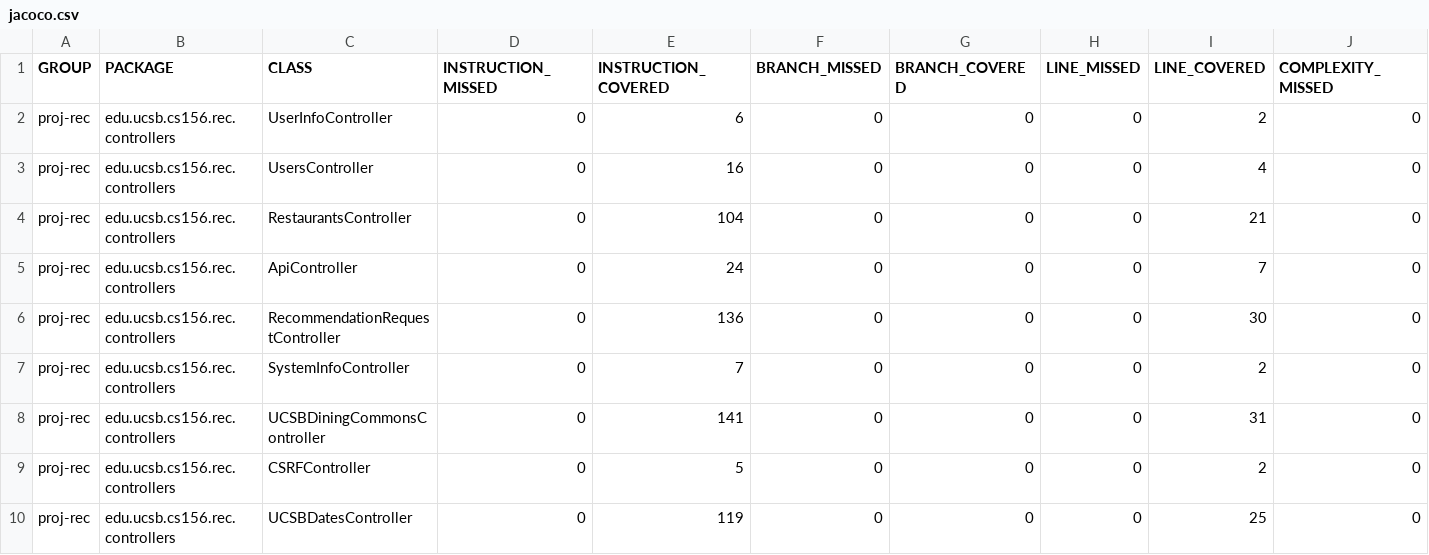
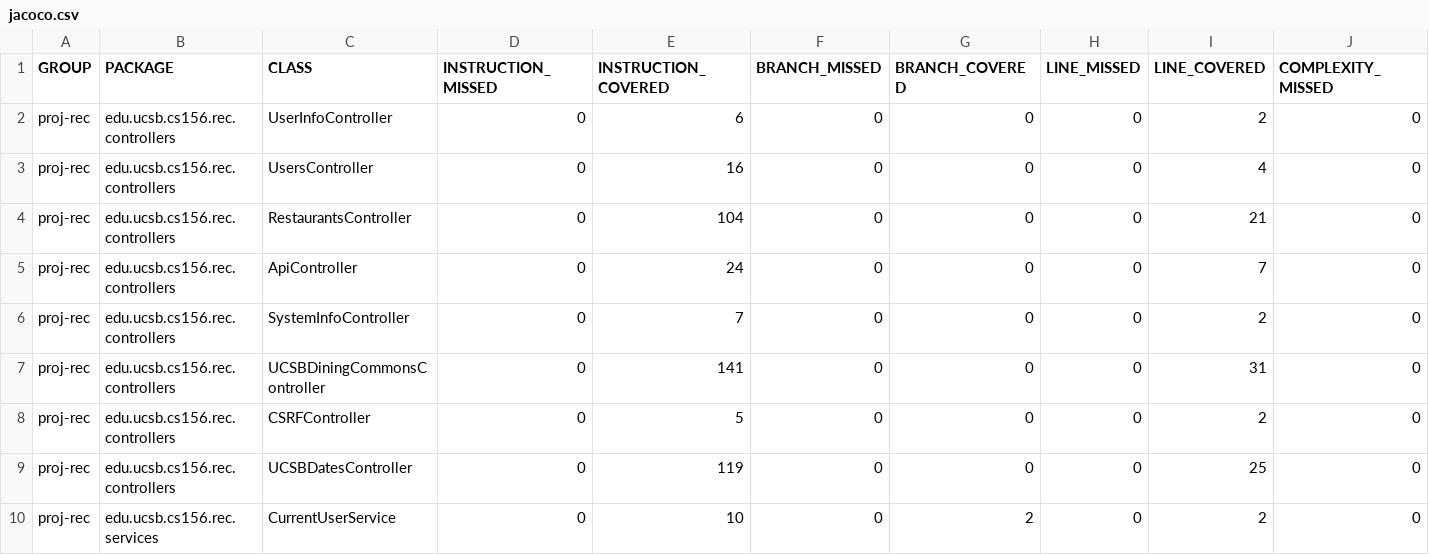
Before and after one commit to ucsb-cs156-f24/proj-rec-f24-07, a CSV file: prs/33/jacoco/jacoco.csv, drawn as a sheet; only a part is shown; the shorter side is filled out with more unchanged rows; rows hold the shown columns only; the diff names each change by its address in the sheet, - before the commit and + after, or states it on an @@ line.

Commit message:
Deploying to gh-pages from @ ucsb-cs156-f24/proj-rec-f24-07@3f3050aa0704b3caff377667a69538da3a8e7ec5 🚀

```diff
--- a/prs/33/jacoco/jacoco.csv
+++ b/prs/33/jacoco/jacoco.csv
-row 6: proj-rec | edu.ucsb.cs156.rec.controllers | RecommendationRequestController | 0 | 136 | 0 | 0 | 0 | 30 | 0
```
Also changed, not shown: 7 other files.
